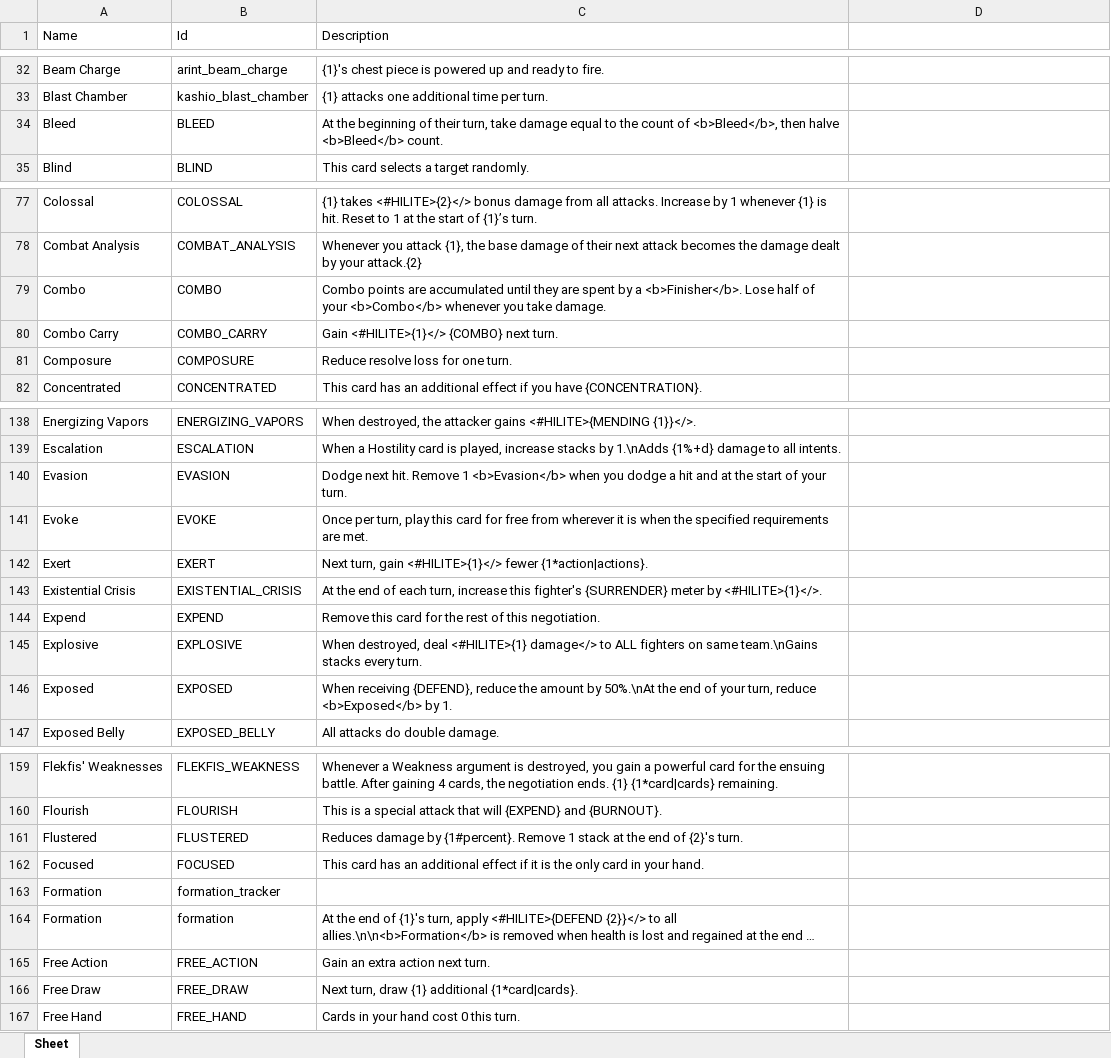
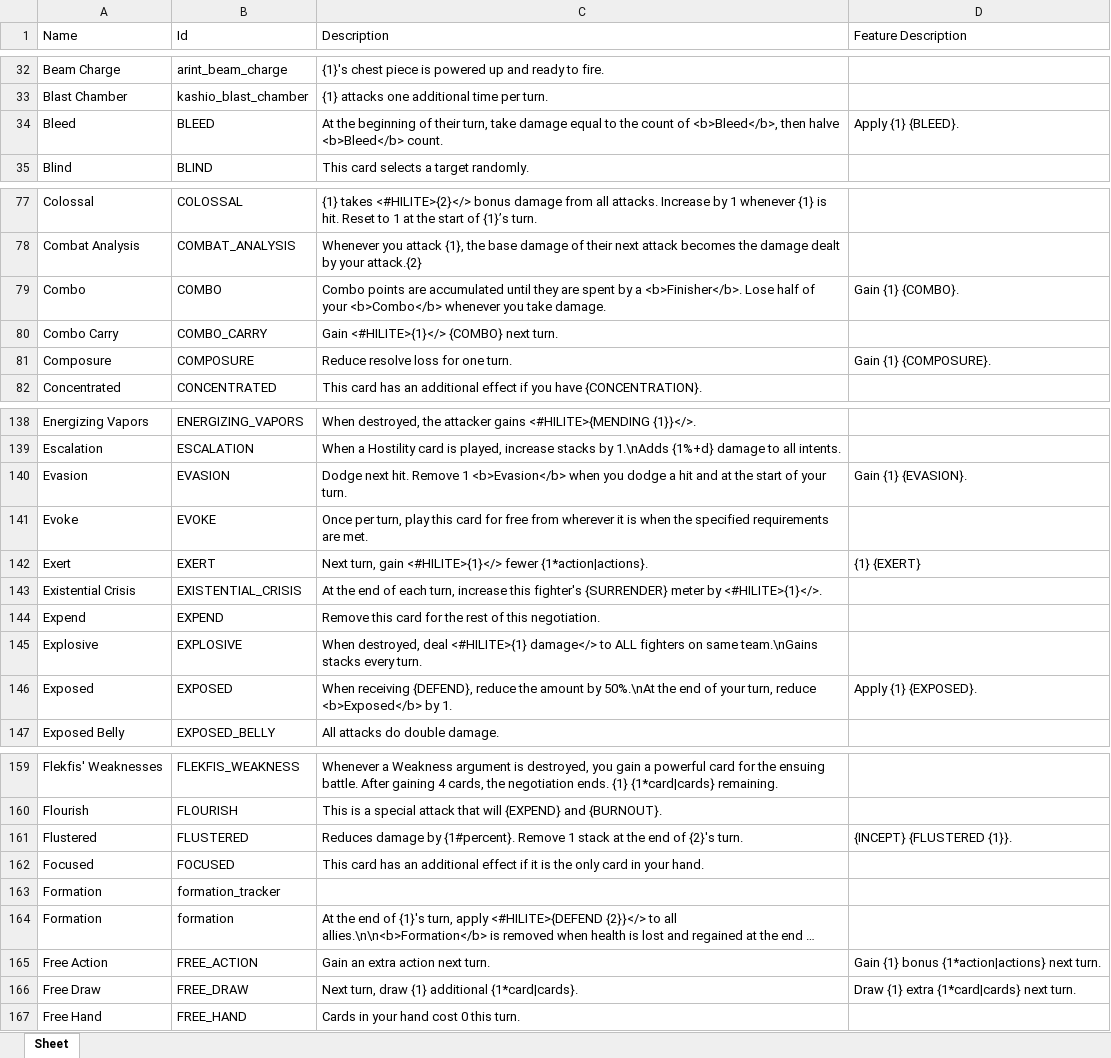
Before and after one commit to Aurelain/GriftlandsWiki, an Excel workbook: sheets/keywords.xlsx, sheet Sheet, drawn as a sheet; only a part is shown, gaps mark what is left out; long unchanged cells end in …; values as stored, in another font and other column widths than the file's, no borders; the diff covers the shown part only; the diff names each change by its address in the sheet, - before the commit and + after, or states it on an @@ line.

Commit message:
handle feature description

```diff
--- a/sheets/keywords.xlsx (sheet Sheet)
+++ b/sheets/keywords.xlsx (sheet Sheet)
-D1: (empty)
+D1: Feature Description
-D34 (Feature Description): (empty)
+D34 (Feature Description): Apply {1} {BLEED}.
-D79 (Feature Description): (empty)
+D79 (Feature Description): Gain {1} {COMBO}.
-D81 (Feature Description): (empty)
+D81 (Feature Description): Gain {1} {COMPOSURE}.
-D140 (Feature Description): (empty)
+D140 (Feature Description): Gain {1} {EVASION}.
-D142 (Feature Description): (empty)
+D142 (Feature Description): {1} {EXERT}
-D146 (Feature Description): (empty)
+D146 (Feature Description): Apply {1} {EXPOSED}.
-D161 (Feature Description): (empty)
+D161 (Feature Description): {INCEPT} {FLUSTERED {1}}.
-D165 (Feature Description): (empty)
+D165 (Feature Description): Gain {1} bonus {1*action|actions} next turn.
-D166 (Feature Description): (empty)
+D166 (Feature Description): Draw {1} extra {1*card|cards} next turn.
```
Also changed, not shown: 15 edited cells elsewhere in this sheet, sheets/cards.xlsx, 6 other files.
